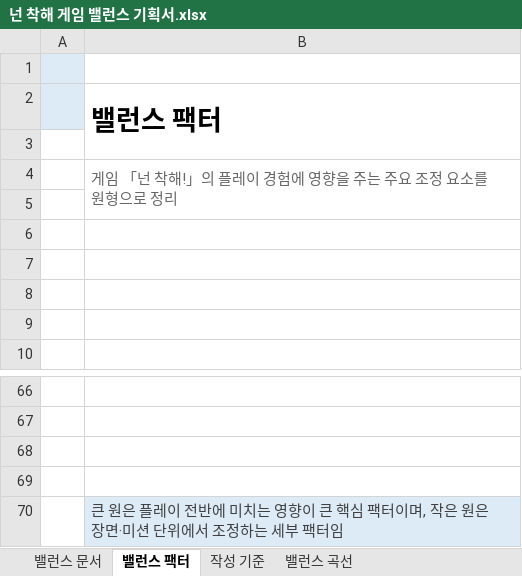
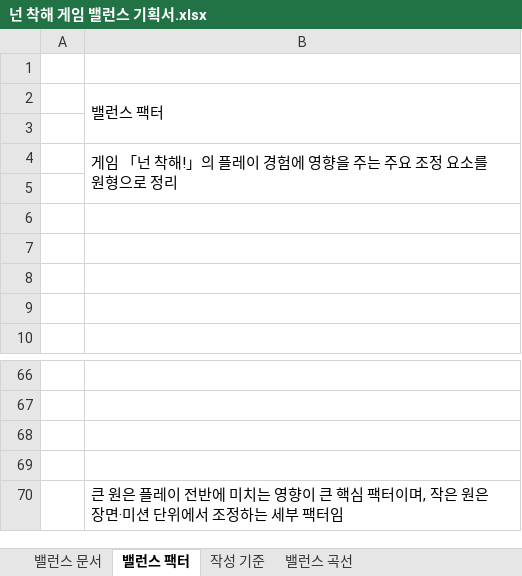
Before and after one commit to ysooj/Gihoek_7, an Excel workbook: 넌 착해 게임 밸런스 기획서.xlsx, sheet 밸런스 팩터, drawn as a sheet; only a part is shown, gaps mark what is left out; values as stored, in another font and other column widths than the file's, no borders; charts and pictures not drawn; the diff names each change by its address in the sheet, - before the commit and + after, or states it on an @@ line.

```diff
--- a/넌 착해 게임 밸런스 기획서.xlsx (sheet 밸런스 팩터)
+++ b/넌 착해 게임 밸런스 기획서.xlsx (sheet 밸런스 팩터)
-A1:A2 fill: #DDEBF7
+A1:A2 fill: none
-B2 bold: on
+B2 bold: off, text size: smaller
-B4 text colour: #666666
+B4 text colour: black
@@ B70 fill: #DDEBF7 → none, text colour: #404040 → black @@
```
Also changed, not shown: sheet 밸런스 문서, sheet 밸런스 곡선, sheet 작성 기준, formulas that keep their value, charts or pictures, 2 other files.
